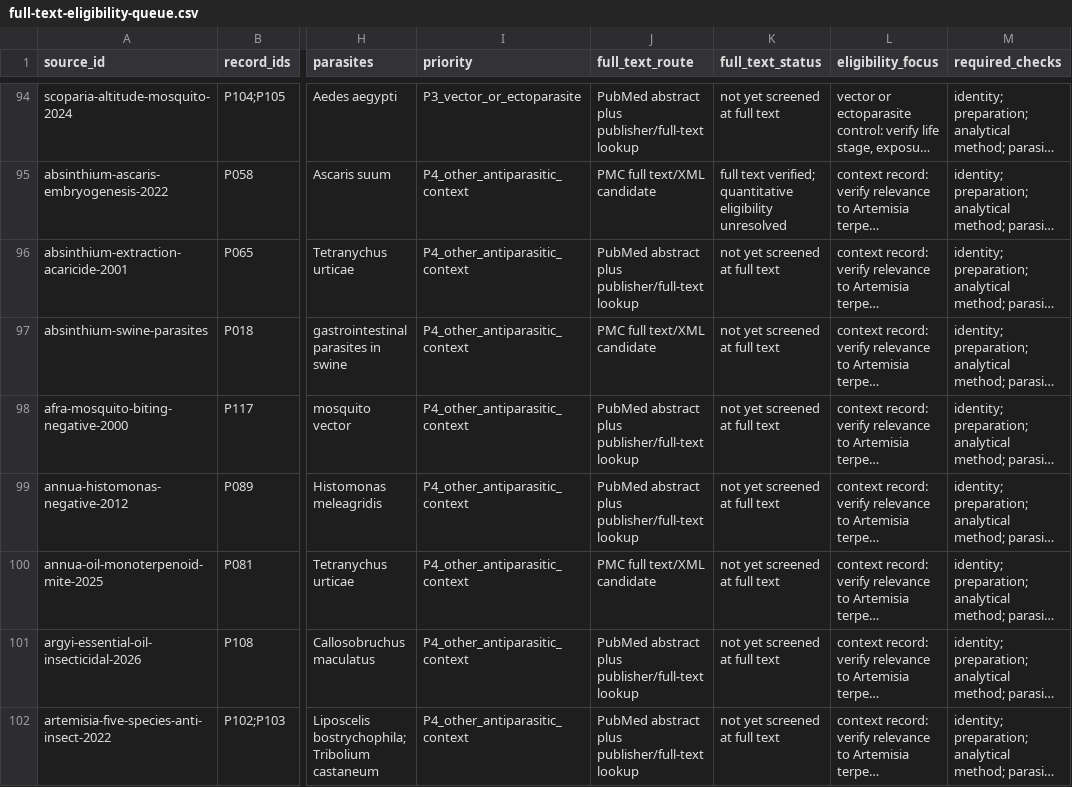
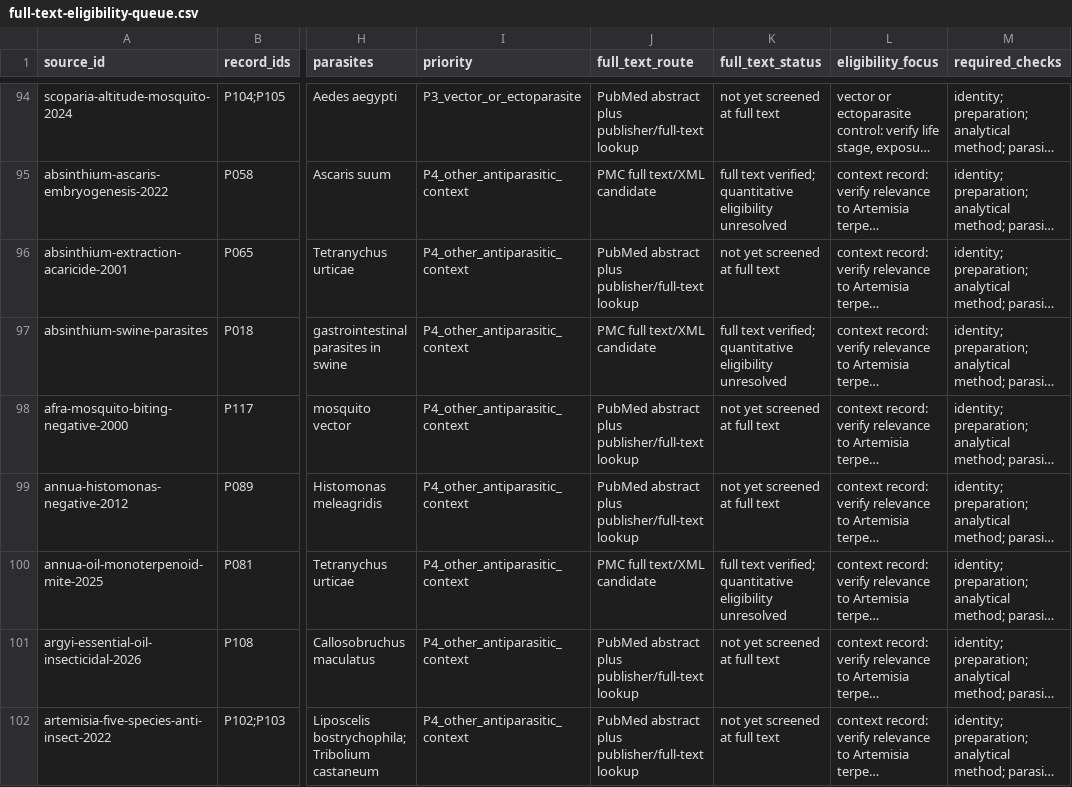
Before and after one commit to dcmcshan/artemisia, a CSV file: manuscript/full-text-eligibility-queue.csv, drawn as a sheet; only a part is shown, gaps mark what is left out; long unchanged cells end in …; the diff covers the shown part only; the diff names each change by its address in the sheet, - before the commit and + after, or states it on an @@ line.

Commit message:
Add full text malaria and wormwood tranche

```diff
--- a/manuscript/full-text-eligibility-queue.csv
+++ b/manuscript/full-text-eligibility-queue.csv
-K97 (full_text_status): not yet screened at full text
+K97 (full_text_status): full text verified; quantitative eligibility unresolved
-K100 (full_text_status): not yet screened at full text
+K100 (full_text_status): full text verified; quantitative eligibility unresolved
```
Also changed, not shown: 6 edited cells elsewhere in this file, 11 other files.
